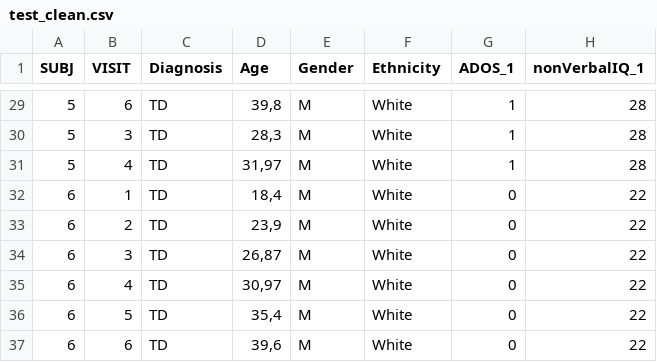
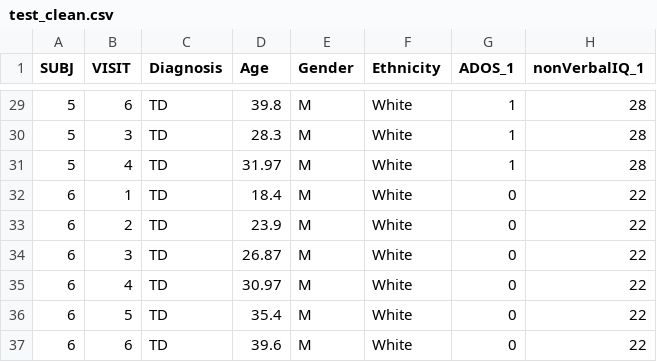
Before and after one commit to JanCoUnchained/Language-Development-Part-3, a CSV file: test_clean.csv, drawn as a sheet; only a part is shown, gaps mark what is left out; the diff covers the shown part only; the diff names each change by its address in the sheet, - before the commit and + after, or states it on an @@ line.

```diff
--- a/test_clean.csv
+++ b/test_clean.csv
-D29 (Age): 39,8
+D29 (Age): 39.8
-D30 (Age): 28,3
+D30 (Age): 28.3
-D31 (Age): 31,97
+D31 (Age): 31.97
-D32 (Age): 18,4
+D32 (Age): 18.4
-D33 (Age): 23,9
+D33 (Age): 23.9
-D34 (Age): 26,87
+D34 (Age): 26.87
-D35 (Age): 30,97
+D35 (Age): 30.97
-D36 (Age): 35,4
+D36 (Age): 35.4
-D37 (Age): 39,6
+D37 (Age): 39.6
```
Also changed, not shown: 26 edited cells elsewhere in this file, 1 other file.
